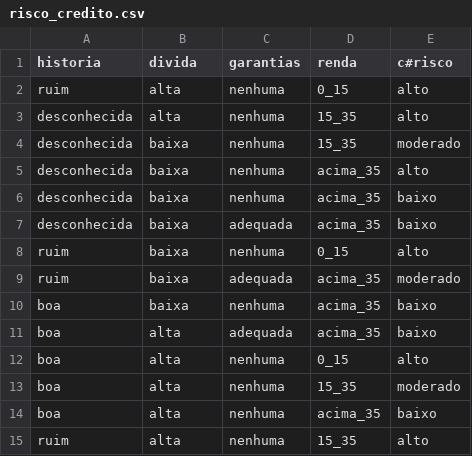
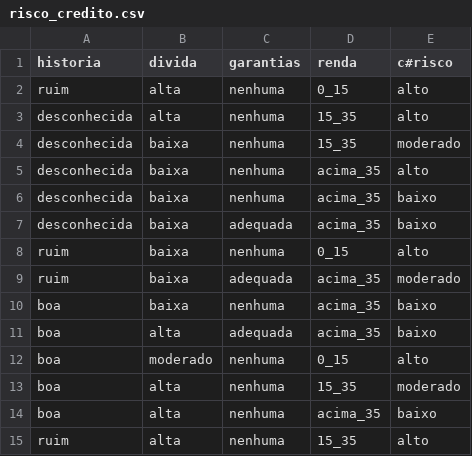
Before and after one commit to RobertoRosa7/python, a CSV file: databases/risco_credito.csv, drawn as a sheet.

```diff
--- a/databases/risco_credito.csv
+++ b/databases/risco_credito.csv
@@ -11,3 +11,3 @@ boa,baixa,nenhuma,acima_35,baixo
 boa,alta,adequada,acima_35,baixo
-boa,alta,nenhuma,0_15,alto
+boa,moderado,nenhuma,0_15,alto
 boa,alta,nenhuma,15_35,moderado
```
Also changed, not shown: 2 other files.
